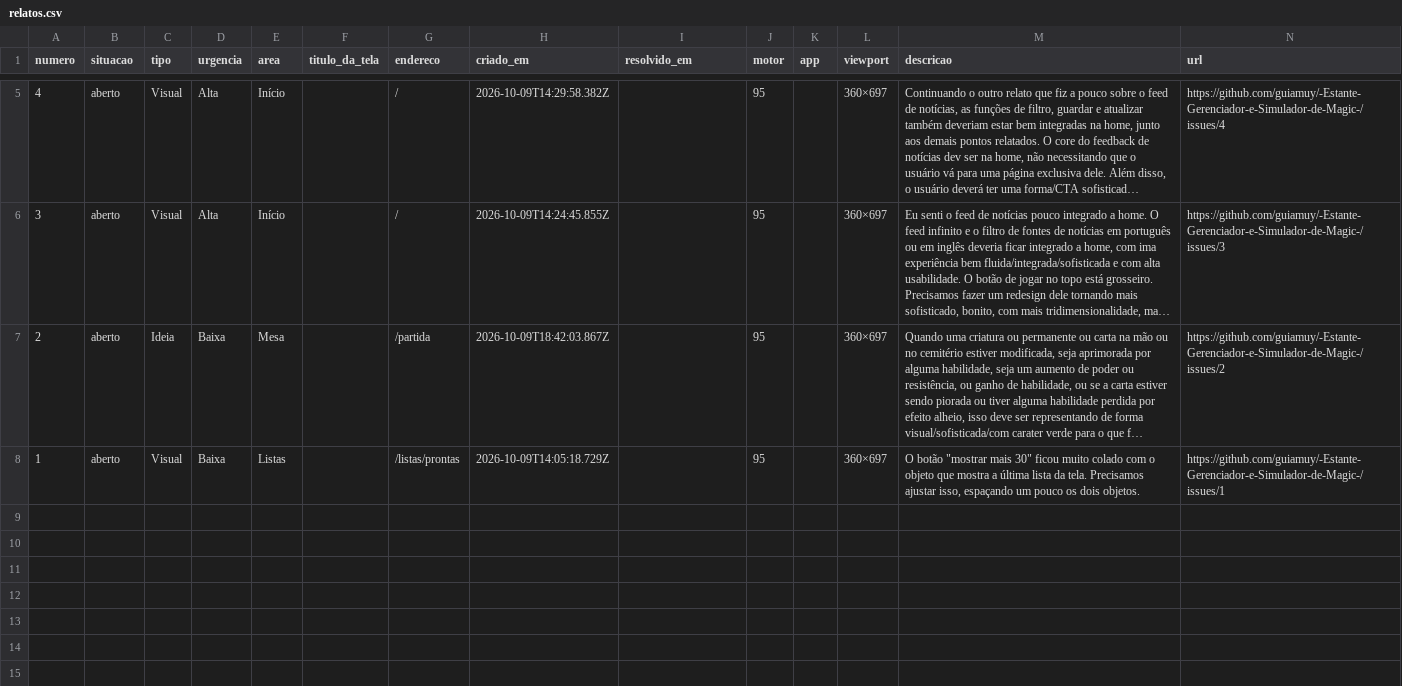
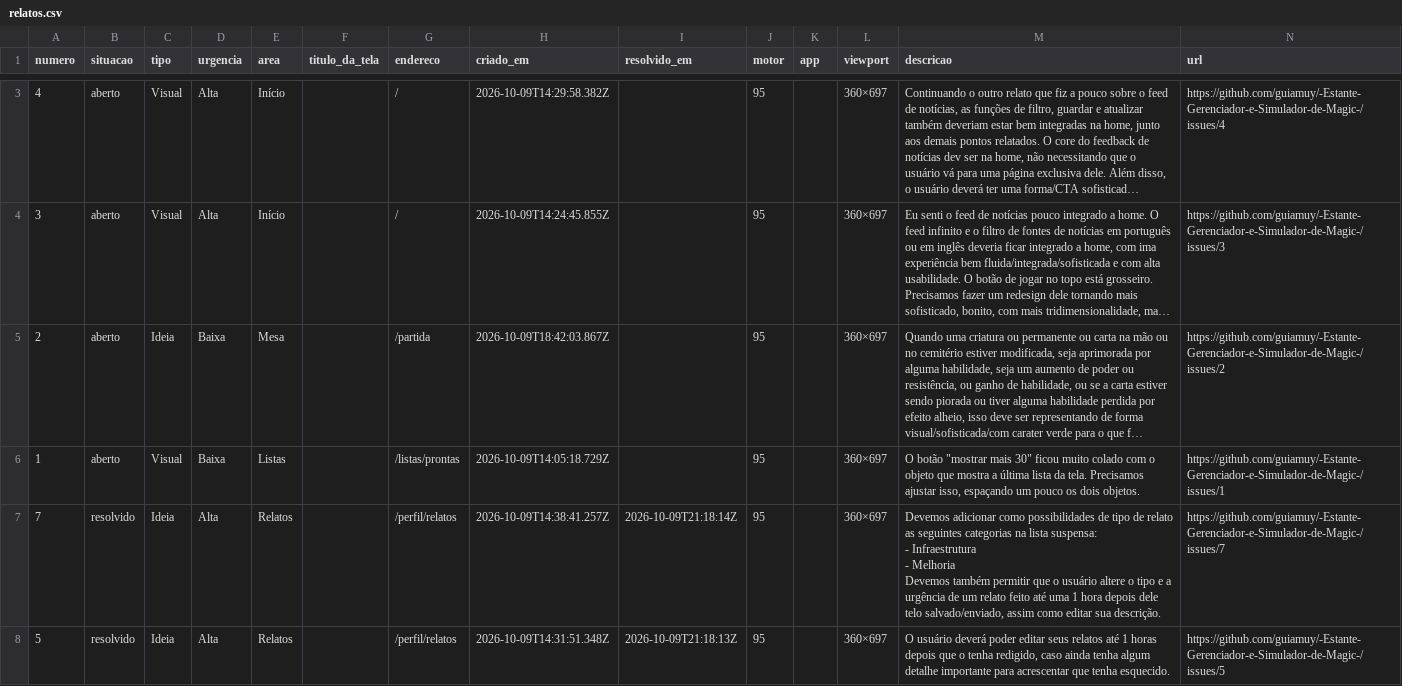
Before and after one commit to guiamuy/-Estante-Gerenciador-e-Simulador-de-Magic-, a CSV file: relatos.csv, drawn as a sheet; only a part is shown, gaps mark what is left out; long unchanged cells end in …; ↵ is a line break in a cell; the diff covers the shown part only; the diff names each change by its address in the sheet, - before the commit and + after, or states it on an @@ line.

```diff
--- a/relatos.csv
+++ b/relatos.csv
+row 7: 7 | resolvido | Ideia | Alta | Relatos |  | /perfil/relatos | 2026-10-09T14:38:41.257Z | 2026-10-09T21:18:14Z | 95 |  | 360×697 | Devemos adicionar como possibilidades de tipo de relato as seguintes categorias na lista suspensa: ↵ - Infraestrutura ↵ - Melhoria ↵ Devemos também permitir que o usuário altere o tipo e a urgência de um relato feito até uma 1 hora depois dele telo salvado/enviado, assim como editar sua descrição. | https://github.com/guiamuy/-Estante-Gerenciador-e-Simulador-de-Magic-/issues/7
+row 8: 5 | resolvido | Ideia | Alta | Relatos |  | /perfil/relatos | 2026-10-09T14:31:51.348Z | 2026-10-09T21:18:13Z | 95 |  | 360×697 | O usuário deverá poder editar seus relatos até 1 horas depois que o tenha redigido, caso ainda tenha algum detalhe importante para acrescentar que tenha esquecido. | https://github.com/guiamuy/-Estante-Gerenciador-e-Simulador-de-Magic-/issues/5
```
Also changed, not shown: 2 removed rows elsewhere in this file, 1 other file.
